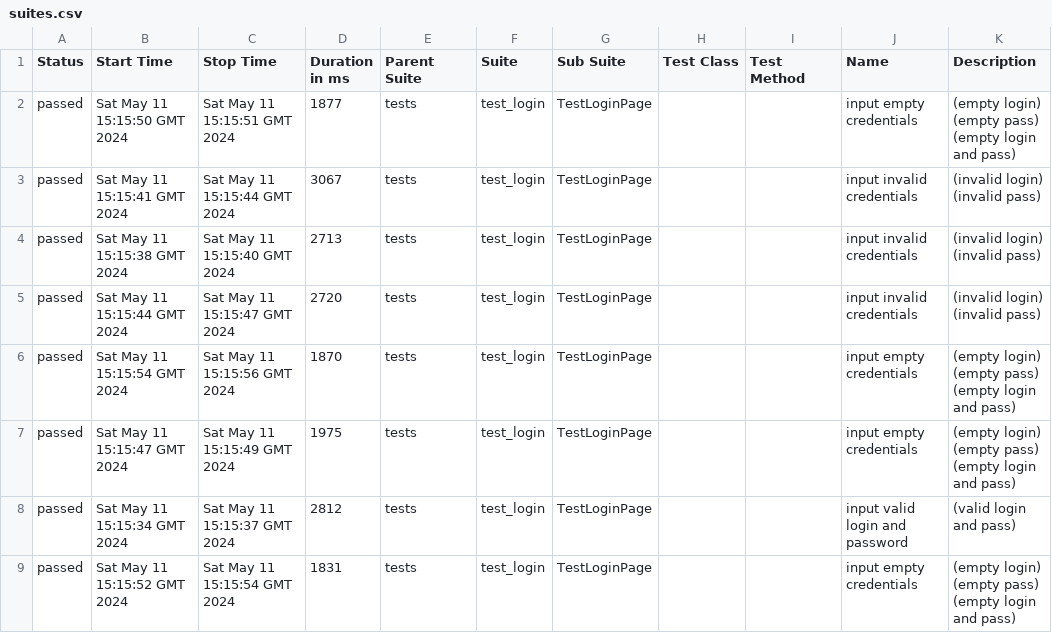
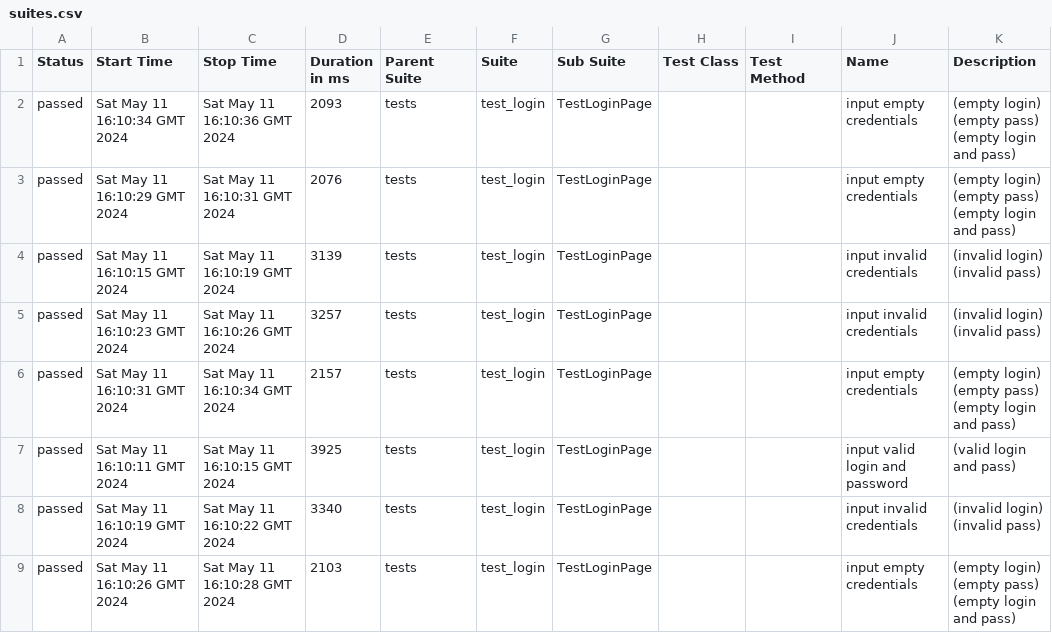
Before and after one commit to IAINTGOTTIME/ci-cd, a CSV file: data/suites.csv, drawn as a sheet.

```diff
--- a/data/suites.csv
+++ b/data/suites.csv
@@ -1,36 +1,36 @@
 "Status","Start Time","Stop Time","Duration in ms","Parent Suite","Suite","Sub Suite","Test Class","Test Method","Name","Description"
-"passed","Sat May 11 15:15:50 GMT 2024","Sat May 11 15:15:51 GMT 2024","1877","tests","test_login","TestLoginPage","","","input empty credentials","
-        (empty login)
-        (empty pass)
-        (empty login and pass)
-        "
-"passed","Sat May 11 15:15:41 GMT 2024","Sat May 11 15:15:44 GMT 2024","3067","tests","test_login","TestLoginPage","","","input invalid credentials","
-        (invalid login)
-        (invalid pass)
-        "
-"passed","Sat May 11 15:15:38 GMT 2024","Sat May 11 15:15:40 GMT 2024","2713","tests","test_login","TestLoginPage","","","input invalid credentials","
-        (invalid login)
-        (invalid pass)
-        "
-"passed","Sat May 11 15:15:44 GMT 2024","Sat May 11 15:15:47 GMT 2024","2720","tests","test_login","TestLoginPage","","","input invalid credentials","
-        (invalid login)
-        (invalid pass)
-        "
-"passed","Sat May 11 15:15:54 GMT 2024","Sat May 11 15:15:56 GMT 2024","1870","tests","test_login","TestLoginPage","","","input empty credentials","
-        (empty login)
-        (empty pass)
-        (empty login and pass)
-        "
-"passed","Sat May 11 15:15:47 GMT 2024","Sat May 11 15:15:49 GMT 2024","1975","tests","test_login","TestLoginPage","","","input empty credentials","
-        (empty login)
-        (empty pass)
-        (empty login and pass)
-        "
-"passed","Sat May 11 15:15:34 GMT 2024","Sat May 11 15:15:37 GMT 2024","2812","tests","test_login","TestLoginPage","","","input valid login and password","
-        (valid login and pass)
-        "
-"passed","Sat May 11 15:15:52 GMT 2024","Sat May 11 15:15:54 GMT 2024","1831","tests","test_login","TestLoginPage","","","input empty credentials","
-        (empty login)
-        (empty pass)
-        (empty login and pass)
-        "
+"passed","Sat May 11 16:10:34 GMT 2024","Sat May 11 16:10:36 GMT 2024","2093","tests","test_login","TestLoginPage","","","input empty credentials","
+        (empty login)
+        (empty pass)
+        (empty login and pass)
+        "
+"passed","Sat May 11 16:10:29 GMT 2024","Sat May 11 16:10:31 GMT 2024","2076","tests","test_login","TestLoginPage","","","input empty credentials","
+        (empty login)
+        (empty pass)
+        (empty login and pass)
+        "
+"passed","Sat May 11 16:10:15 GMT 2024","Sat May 11 16:10:19 GMT 2024","3139","tests","test_login","TestLoginPage","","","input invalid credentials","
+        (invalid login)
+        (invalid pass)
+        "
+"passed","Sat May 11 16:10:23 GMT 2024","Sat May 11 16:10:26 GMT 2024","3257","tests","test_login","TestLoginPage","","","input invalid credentials","
+        (invalid login)
+        (invalid pass)
+        "
+"passed","Sat May 11 16:10:31 GMT 2024","Sat May 11 16:10:34 GMT 2024","2157","tests","test_login","TestLoginPage","","","input empty credentials","
+        (empty login)
+        (empty pass)
+        (empty login and pass)
+        "
+"passed","Sat May 11 16:10:11 GMT 2024","Sat May 11 16:10:15 GMT 2024","3925","tests","test_login","TestLoginPage","","","input valid login and password","
+        (valid login and pass)
+        "
+"passed","Sat May 11 16:10:19 GMT 2024","Sat May 11 16:10:22 GMT 2024","3340","tests","test_login","TestLoginPage","","","input invalid credentials","
+        (invalid login)
+        (invalid pass)
+        "
+"passed","Sat May 11 16:10:26 GMT 2024","Sat May 11 16:10:28 GMT 2024","2103","tests","test_login","TestLoginPage","","","input empty credentials","
+        (empty login)
+        (empty pass)
+        (empty login and pass)
+        "
```
Also changed, not shown: 30 other files.
